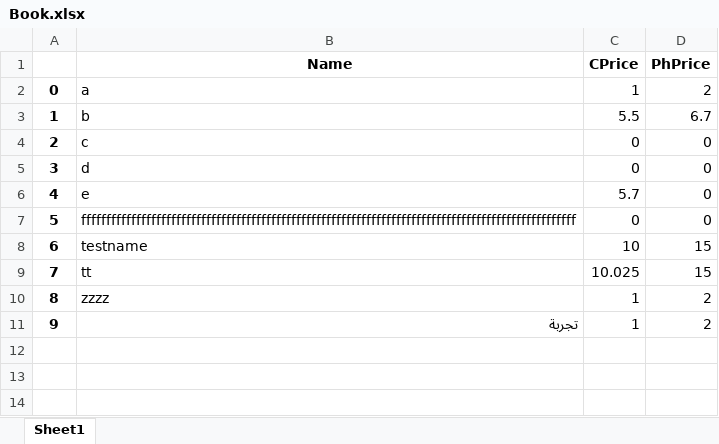
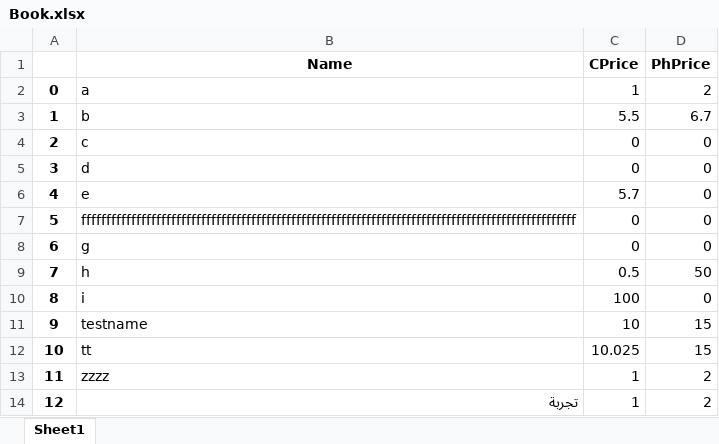
Before and after one commit to KhaledMohamed118/Sales-Reports-Maker, an Excel workbook: Book.xlsx, sheet Sheet1, drawn as a sheet; values as stored, in another font and other column widths than the file's, no borders; addresses are those after the commit; the diff names each change by its address in the sheet, - before the commit and + after, or states it on an @@ line.

```diff
--- a/Book.xlsx (sheet Sheet1)
+++ b/Book.xlsx (sheet Sheet1)
+row 8: 6 | g | 0 | 0
+row 9: 7 | h | 0.5 | 50
+row 10: 8 | i | 100 | 0
@@ column A renumbered from row 11 down @@
```
Also changed, not shown: 1 other file.
